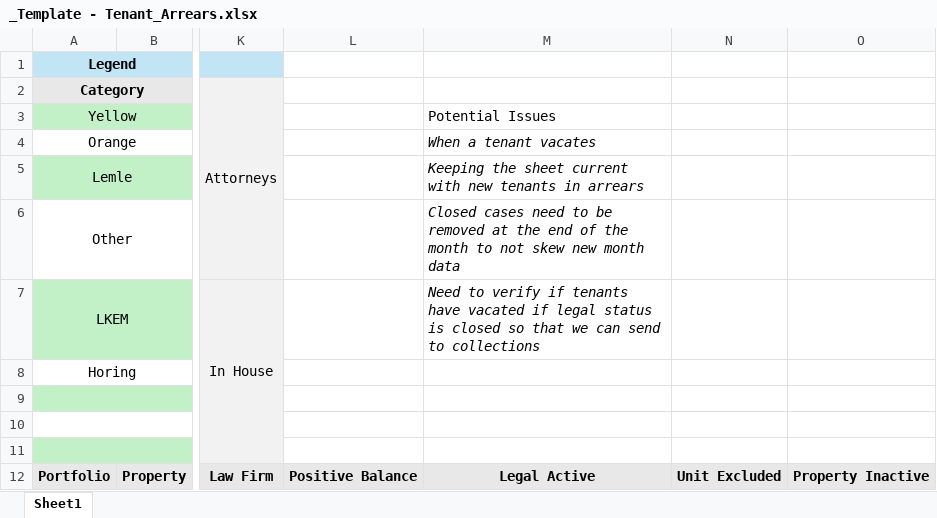
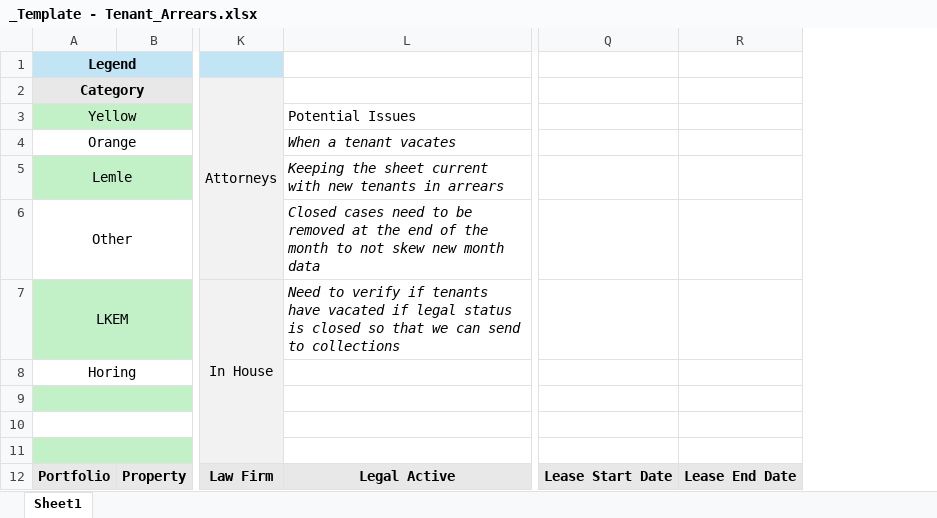
Before and after one commit to santangelov/lemlewolff, an Excel workbook: LW_Web/_Templates/_Template - Tenant_Arrears.xlsx, sheet Sheet1, drawn as a sheet; only a part is shown, gaps mark what is left out; values as stored, in another font and other column widths than the file's, no borders; removed rows and columns are numbered as before the commit, all else as after; the diff names each change by its address in the sheet, - before the commit and + after, or states it on an @@ line.

Commit message:
Final fixes for the Arrears Report - All columns populated

```diff
--- a/LW_Web/_Templates/_Template - Tenant_Arrears.xlsx (sheet Sheet1)
+++ b/LW_Web/_Templates/_Template - Tenant_Arrears.xlsx (sheet Sheet1)
-column L, row 12: Positive Balance
-column N, row 12: Unit Excluded
-column O, row 12: Property Inactive
+column Q, row 12: Lease Start Date
+column R, row 12: Lease End Date
```
Also changed, not shown: 9 other files.
